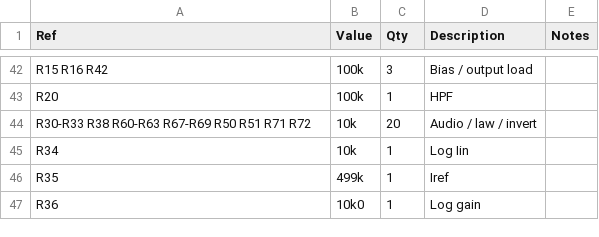
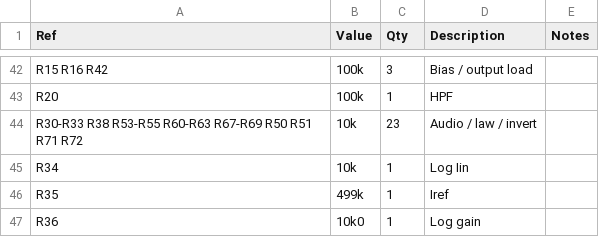
Before and after one commit to s-maleki/crossfade-comp, a CSV file: hardware/bom.csv, drawn as a sheet; only a part is shown, gaps mark what is left out.

```diff
--- a/hardware/bom.csv
+++ b/hardware/bom.csv
@@ -43,3 +43,3 @@ R15 R16 R42,100k,3,Bias / output load,
 R20,100k,1,HPF,
-R30-R33 R38 R60-R63 R67-R69 R50 R51 R71 R72,10k,20,Audio / law / invert,
+R30-R33 R38 R53-R55 R60-R63 R67-R69 R50 R51 R71 R72,10k,23,Audio / law / invert,
 R34,10k,1,Log Iin,
```
Also changed, not shown: 8 other files.
